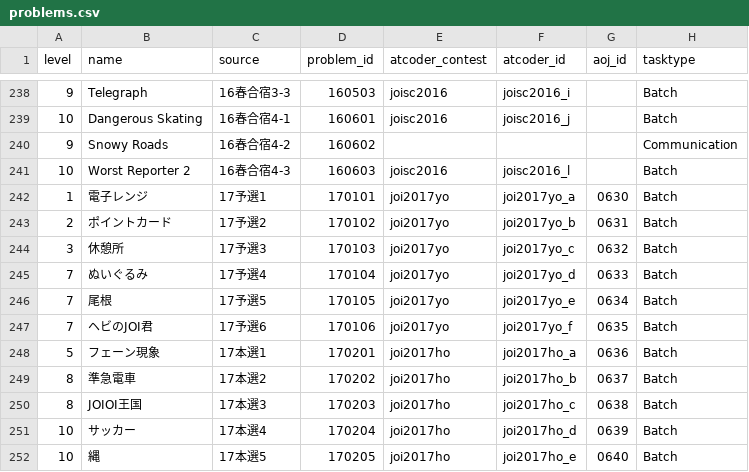
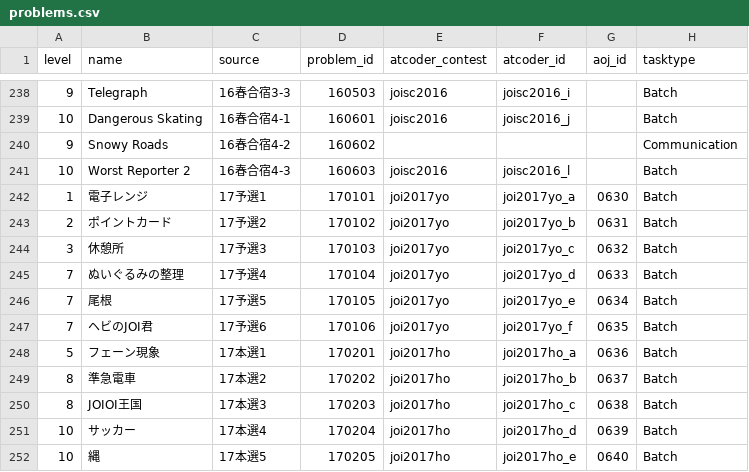
Before and after one commit to Takt29/AOJAtCoder-JOI, a CSV file: data/problems.csv, drawn as a sheet; only a part is shown, gaps mark what is left out.

Commit message:
fix problem name

```diff
--- a/data/problems.csv
+++ b/data/problems.csv
@@ -244,3 +244,3 @@ level,name,source,problem_id,atcoder_contest,atcoder_id,aoj_id,tasktype
 3,休憩所,17予選3,170103,joi2017yo,joi2017yo_c,0632,Batch
-7,ぬいぐるみ,17予選4,170104,joi2017yo,joi2017yo_d,0633,Batch
+7,ぬいぐるみの整理,17予選4,170104,joi2017yo,joi2017yo_d,0633,Batch
 7,尾根,17予選5,170105,joi2017yo,joi2017yo_e,0634,Batch
```
Also changed, not shown: 1 other file.
